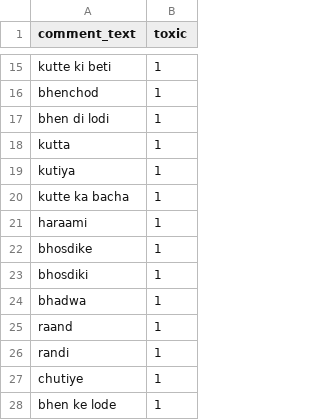
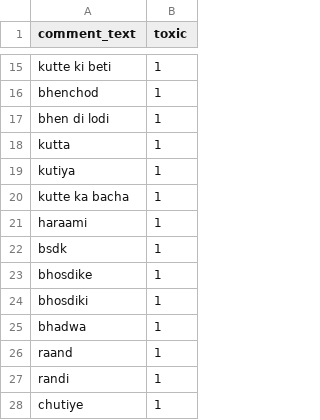
Before and after one commit to PawanMahesh-V/EduCom, a CSV file: ml-service/dataset/toxic_comments.csv, drawn as a sheet; only a part is shown, gaps mark what is left out; the shorter side is filled out with more unchanged rows.

```diff
--- a/ml-service/dataset/toxic_comments.csv
+++ b/ml-service/dataset/toxic_comments.csv
@@ -21,2 +21,3 @@
 "haraami","1"
+"bsdk","1"
 "bhosdike","1"
```
Also changed, not shown: 20 other files.
